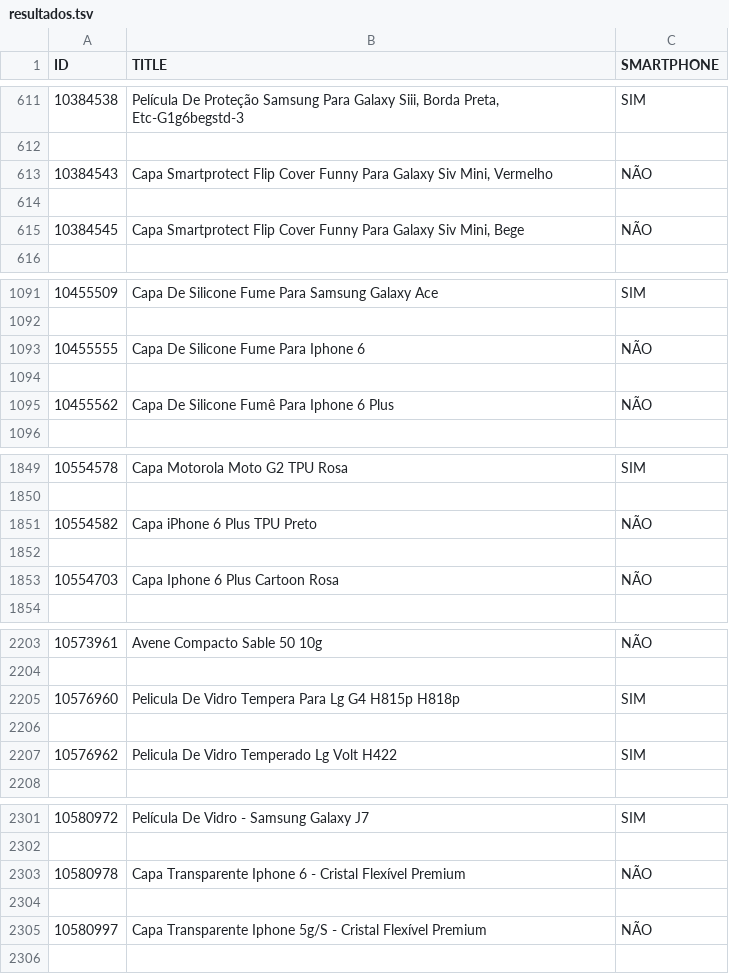
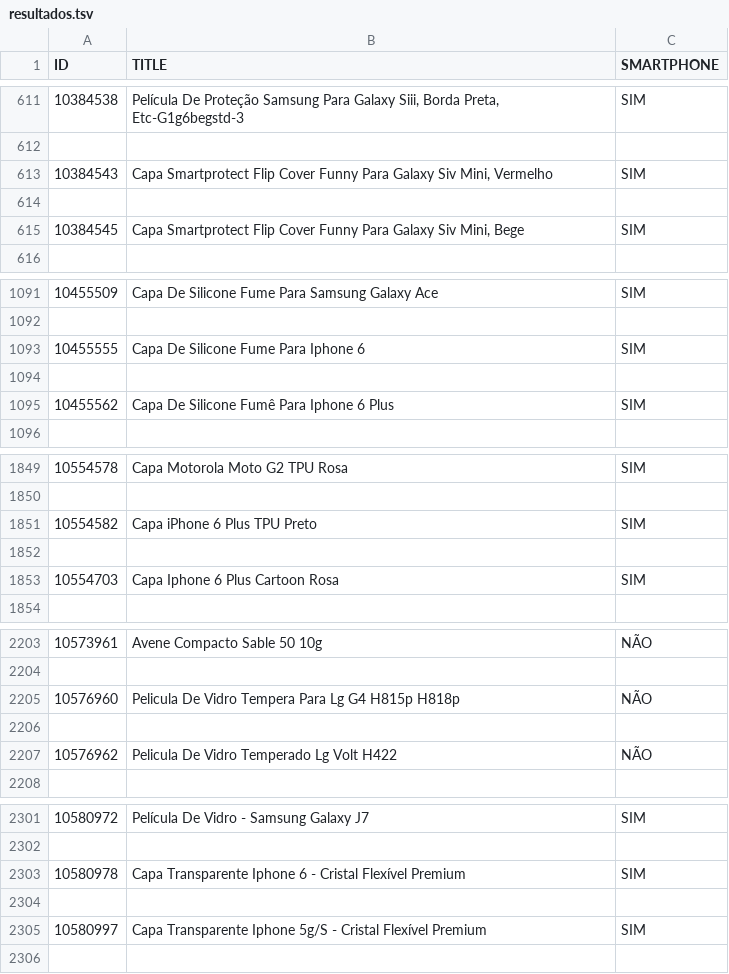
Before and after one commit to GuilhermeLDC/Categoriza-o-PLN, a TSV file: resultados.tsv, drawn as a sheet; only a part is shown, gaps mark what is left out; the diff covers the shown part only.

```diff
--- a/resultados.tsv
+++ b/resultados.tsv
@@ -612,5 +612,5 @@ ID	TITLE	SMARTPHONE
 
-10384543	Capa Smartprotect Flip Cover Funny Para Galaxy Siv Mini, Vermelho	NÃO
+10384543	Capa Smartprotect Flip Cover Funny Para Galaxy Siv Mini, Vermelho	SIM
 
-10384545	Capa Smartprotect Flip Cover Funny Para Galaxy Siv Mini, Bege	NÃO
+10384545	Capa Smartprotect Flip Cover Funny Para Galaxy Siv Mini, Bege	SIM
 
@@ -1092,5 +1092,5 @@ ID	TITLE	SMARTPHONE
 
-10455555	Capa De Silicone Fume Para Iphone 6	NÃO
+10455555	Capa De Silicone Fume Para Iphone 6	SIM
 
-10455562	Capa De Silicone Fumê Para Iphone 6 Plus	NÃO
+10455562	Capa De Silicone Fumê Para Iphone 6 Plus	SIM
 
@@ -1850,5 +1850,5 @@ ID	TITLE	SMARTPHONE
 
-10554582	Capa iPhone 6 Plus TPU Preto	NÃO
+10554582	Capa iPhone 6 Plus TPU Preto	SIM
 
-10554703	Capa Iphone 6 Plus Cartoon Rosa	NÃO
+10554703	Capa Iphone 6 Plus Cartoon Rosa	SIM
 
@@ -2204,5 +2204,5 @@ ID	TITLE	SMARTPHONE
 
-10576960	Pelicula De Vidro Tempera Para Lg G4 H815p H818p	SIM
+10576960	Pelicula De Vidro Tempera Para Lg G4 H815p H818p	NÃO
 
-10576962	Pelicula De Vidro Temperado Lg Volt H422	SIM
+10576962	Pelicula De Vidro Temperado Lg Volt H422	NÃO
 
@@ -2302,5 +2302,5 @@ ID	TITLE	SMARTPHONE
 
-10580978	Capa Transparente Iphone 6 - Cristal Flexível Premium	NÃO
+10580978	Capa Transparente Iphone 6 - Cristal Flexível Premium	SIM
 
-10580997	Capa Transparente Iphone 5g/S - Cristal Flexível Premium	NÃO
+10580997	Capa Transparente Iphone 5g/S - Cristal Flexível Premium	SIM
 
```
Also changed, not shown: 96 edited cells elsewhere in this file, 2 other files.
